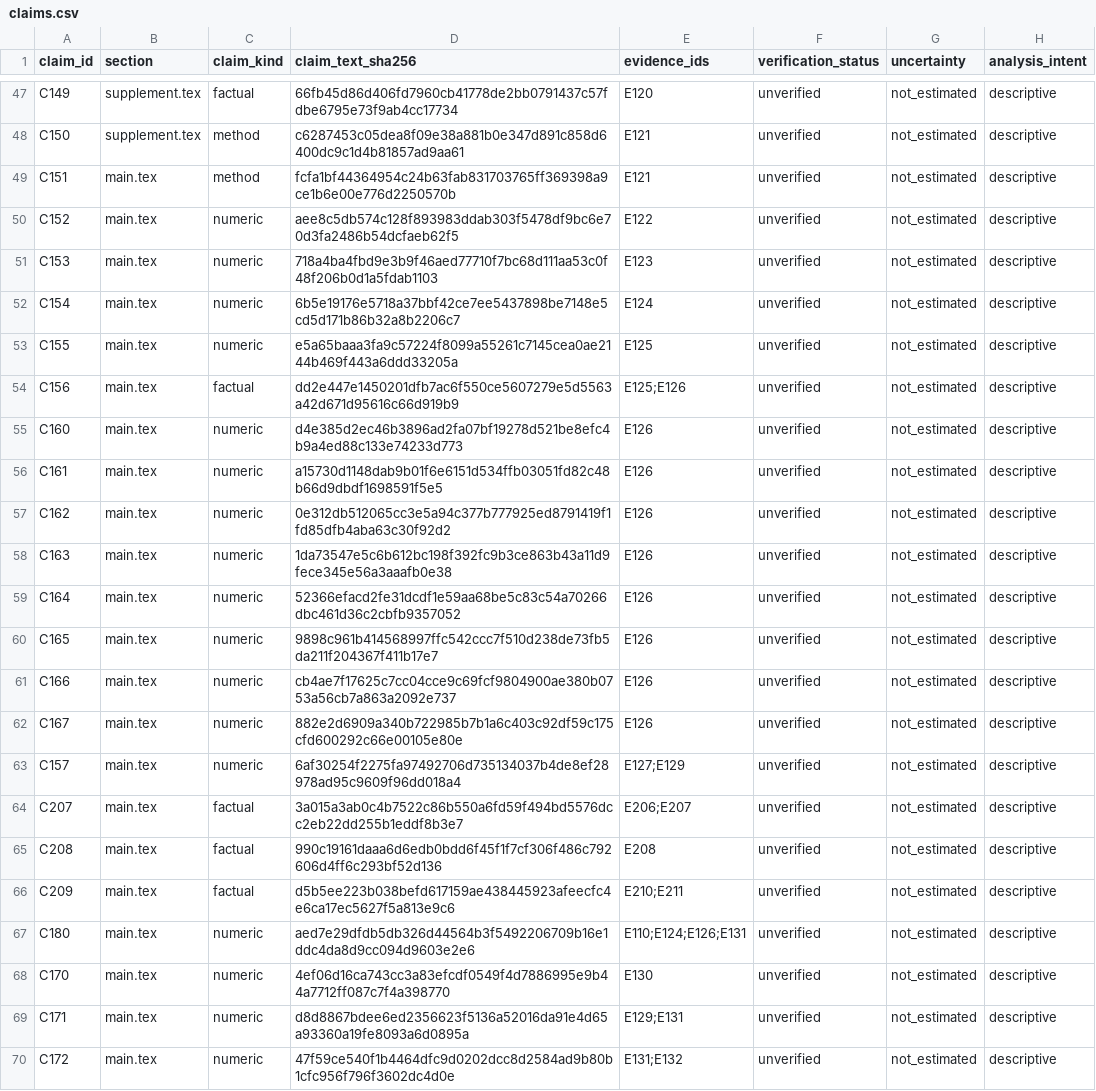
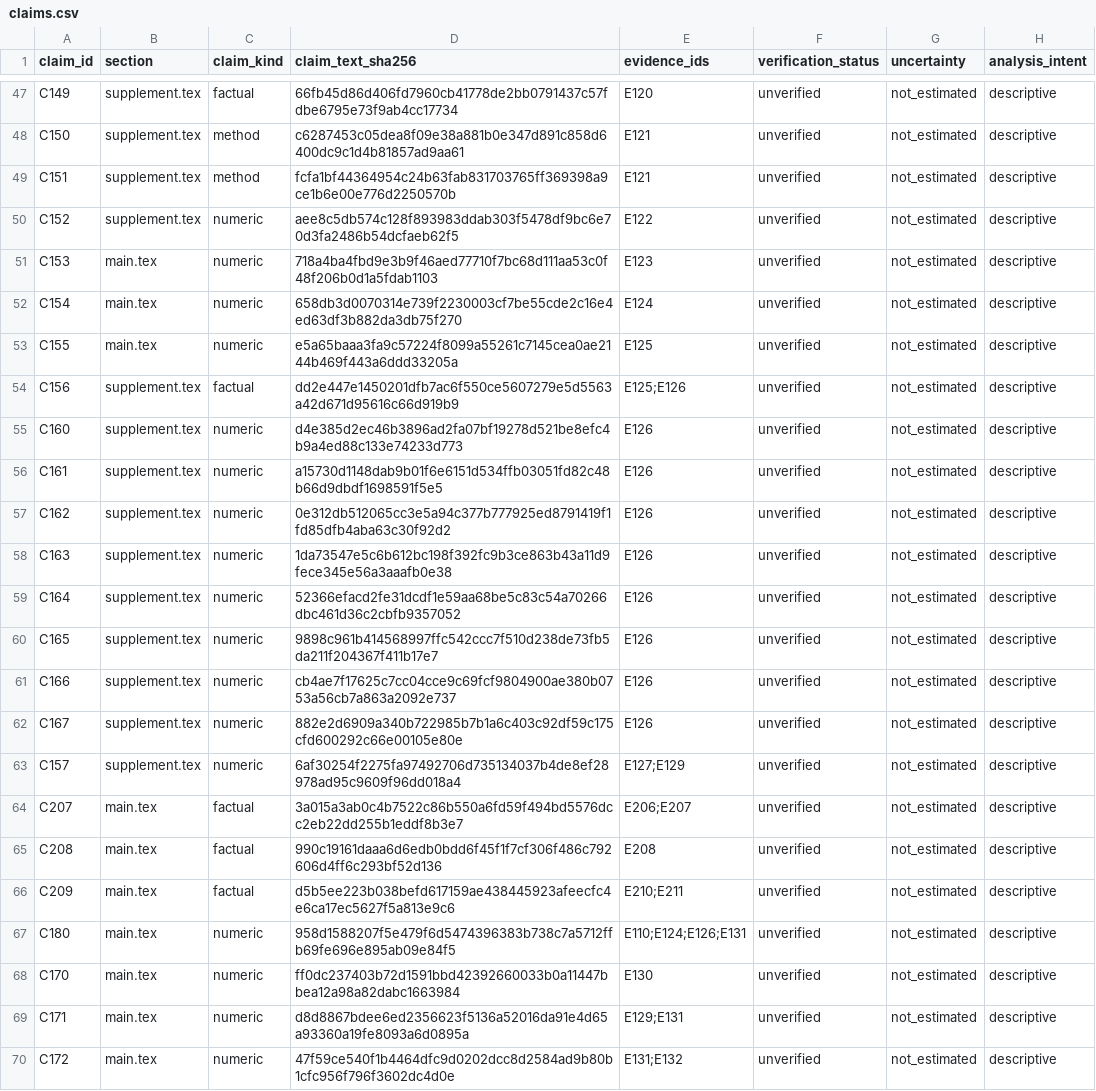
Before and after one commit to Zzz0zzZ0/CS2-coach-agent, a CSV file: docs/paper/claims.csv, drawn as a sheet; only a part is shown, gaps mark what is left out; the diff covers the shown part only.

```diff
--- a/docs/paper/claims.csv
+++ b/docs/paper/claims.csv
@@ -48,17 +48,17 @@ C149,supplement.tex,factual,66fb45d86d406fd7960cb41778de2bb0791437c57fdbe6795e73
 C150,supplement.tex,method,c6287453c05dea8f09e38a881b0e347d891c858d6400dc9c1d4b81857ad9aa61,E121,unverified,not_estimated,descriptive
-C151,main.tex,method,fcfa1bf44364954c24b63fab831703765ff369398a9ce1b6e00e776d2250570b,E121,unverified,not_estimated,descriptive
-C152,main.tex,numeric,aee8c5db574c128f893983ddab303f5478df9bc6e70d3fa2486b54dcfaeb62f5,E122,unverified,not_estimated,descriptive
+C151,supplement.tex,method,fcfa1bf44364954c24b63fab831703765ff369398a9ce1b6e00e776d2250570b,E121,unverified,not_estimated,descriptive
+C152,supplement.tex,numeric,aee8c5db574c128f893983ddab303f5478df9bc6e70d3fa2486b54dcfaeb62f5,E122,unverified,not_estimated,descriptive
 C153,main.tex,numeric,718a4ba4fbd9e3b9f46aed77710f7bc68d111aa53c0f48f206b0d1a5fdab1103,E123,unverified,not_estimated,descriptive
-C154,main.tex,numeric,6b5e19176e5718a37bbf42ce7ee5437898be7148e5cd5d171b86b32a8b2206c7,E124,unverified,not_estimated,descriptive
+C154,main.tex,numeric,658db3d0070314e739f2230003cf7be55cde2c16e4ed63df3b882da3db75f270,E124,unverified,not_estimated,descriptive
 C155,main.tex,numeric,e5a65baaa3fa9c57224f8099a55261c7145cea0ae2144b469f443a6ddd33205a,E125,unverified,not_estimated,descriptive
-C156,main.tex,factual,dd2e447e1450201dfb7ac6f550ce5607279e5d5563a42d671d95616c66d919b9,E125;E126,unverified,not_estimated,descriptive
-C160,main.tex,numeric,d4e385d2ec46b3896ad2fa07bf19278d521be8efc4b9a4ed88c133e74233d773,E126,unverified,not_estimated,descriptive
-C161,main.tex,numeric,a15730d1148dab9b01f6e6151d534ffb03051fd82c48b66d9dbdf1698591f5e5,E126,unverified,not_estimated,descriptive
-C162,main.tex,numeric,0e312db512065cc3e5a94c377b777925ed8791419f1fd85dfb4aba63c30f92d2,E126,unverified,not_estimated,descriptive
-C163,main.tex,numeric,1da73547e5c6b612bc198f392fc9b3ce863b43a11d9fece345e56a3aaafb0e38,E126,unverified,not_estimated,descriptive
-C164,main.tex,numeric,52366efacd2fe31dcdf1e59aa68be5c83c54a70266dbc461d36c2cbfb9357052,E126,unverified,not_estimated,descriptive
-C165,main.tex,numeric,9898c961b414568997ffc542ccc7f510d238de73fb5da211f204367f411b17e7,E126,unverified,not_estimated,descriptive
-C166,main.tex,numeric,cb4ae7f17625c7cc04cce9c69fcf9804900ae380b0753a56cb7a863a2092e737,E126,unverified,not_estimated,descriptive
-C167,main.tex,numeric,882e2d6909a340b722985b7b1a6c403c92df59c175cfd600292c66e00105e80e,E126,unverified,not_estimated,descriptive
-C157,main.tex,numeric,6af30254f2275fa97492706d735134037b4de8ef28978ad95c9609f96dd018a4,E127;E129,unverified,not_estimated,descriptive
+C156,supplement.tex,factual,dd2e447e1450201dfb7ac6f550ce5607279e5d5563a42d671d95616c66d919b9,E125;E126,unverified,not_estimated,descriptive
+C160,supplement.tex,numeric,d4e385d2ec46b3896ad2fa07bf19278d521be8efc4b9a4ed88c133e74233d773,E126,unverified,not_estimated,descriptive
+C161,supplement.tex,numeric,a15730d1148dab9b01f6e6151d534ffb03051fd82c48b66d9dbdf1698591f5e5,E126,unverified,not_estimated,descriptive
+C162,supplement.tex,numeric,0e312db512065cc3e5a94c377b777925ed8791419f1fd85dfb4aba63c30f92d2,E126,unverified,not_estimated,descriptive
+C163,supplement.tex,numeric,1da73547e5c6b612bc198f392fc9b3ce863b43a11d9fece345e56a3aaafb0e38,E126,unverified,not_estimated,descriptive
+C164,supplement.tex,numeric,52366efacd2fe31dcdf1e59aa68be5c83c54a70266dbc461d36c2cbfb9357052,E126,unverified,not_estimated,descriptive
+C165,supplement.tex,numeric,9898c961b414568997ffc542ccc7f510d238de73fb5da211f204367f411b17e7,E126,unverified,not_estimated,descriptive
+C166,supplement.tex,numeric,cb4ae7f17625c7cc04cce9c69fcf9804900ae380b0753a56cb7a863a2092e737,E126,unverified,not_estimated,descriptive
+C167,supplement.tex,numeric,882e2d6909a340b722985b7b1a6c403c92df59c175cfd600292c66e00105e80e,E126,unverified,not_estimated,descriptive
+C157,supplement.tex,numeric,6af30254f2275fa97492706d735134037b4de8ef28978ad95c9609f96dd018a4,E127;E129,unverified,not_estimated,descriptive
 C207,main.tex,factual,3a015a3ab0c4b7522c86b550a6fd59f494bd5576dcc2eb22dd255b1eddf8b3e7,E206;E207,unverified,not_estimated,descriptive
@@ -66,4 +66,4 @@ C208,main.tex,factual,990c19161daaa6d6edb0bdd6f45f1f7cf306f486c792606d4ff6c293bf
 C209,main.tex,factual,d5b5ee223b038befd617159ae438445923afeecfc4e6ca17ec5627f5a813e9c6,E210;E211,unverified,not_estimated,descriptive
-C180,main.tex,numeric,aed7e29dfdb5db326d44564b3f5492206709b16e1ddc4da8d9cc094d9603e2e6,E110;E124;E126;E131,unverified,not_estimated,descriptive
-C170,main.tex,numeric,4ef06d16ca743cc3a83efcdf0549f4d7886995e9b44a7712ff087c7f4a398770,E130,unverified,not_estimated,descriptive
+C180,main.tex,numeric,958d1588207f5e479f6d5474396383b738c7a5712ffb69fe696e895ab09e84f5,E110;E124;E126;E131,unverified,not_estimated,descriptive
+C170,main.tex,numeric,ff0dc237403b72d1591bbd42392660033b0a11447bbea12a98a82dabc1663984,E130,unverified,not_estimated,descriptive
 C171,main.tex,numeric,d8d8867bdee6ed2356623f5136a52016da91e4d65a93360a19fe8093a6d0895a,E129;E131,unverified,not_estimated,descriptive
```
Also changed, not shown: 5 added rows and 28 edited cells elsewhere in this file, 9 other files.
